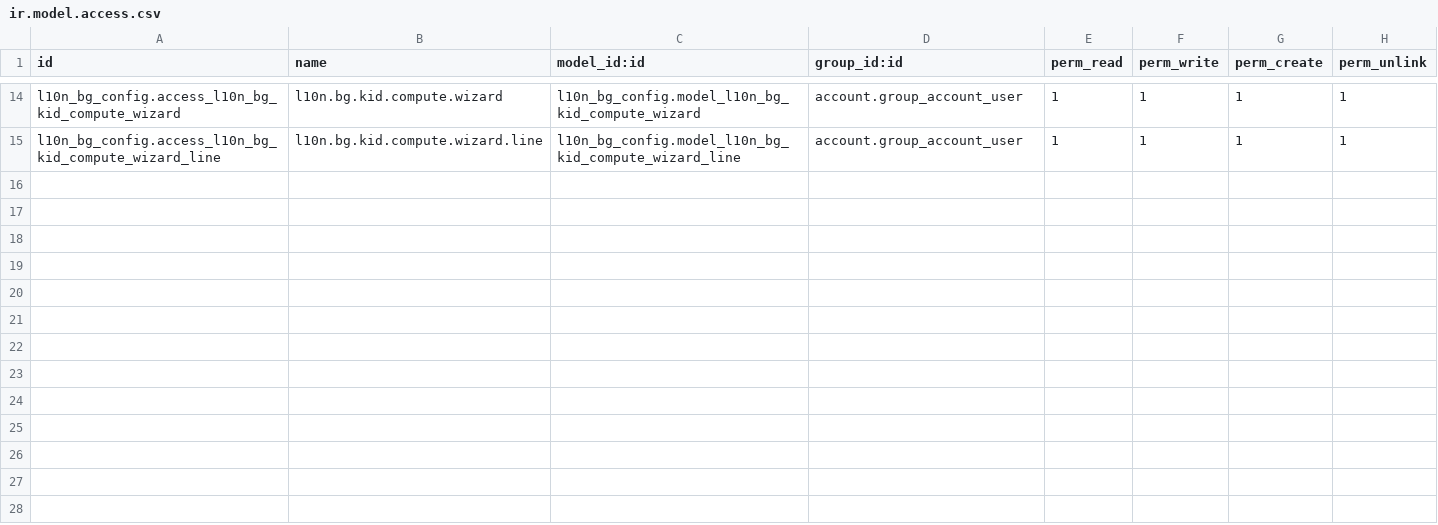
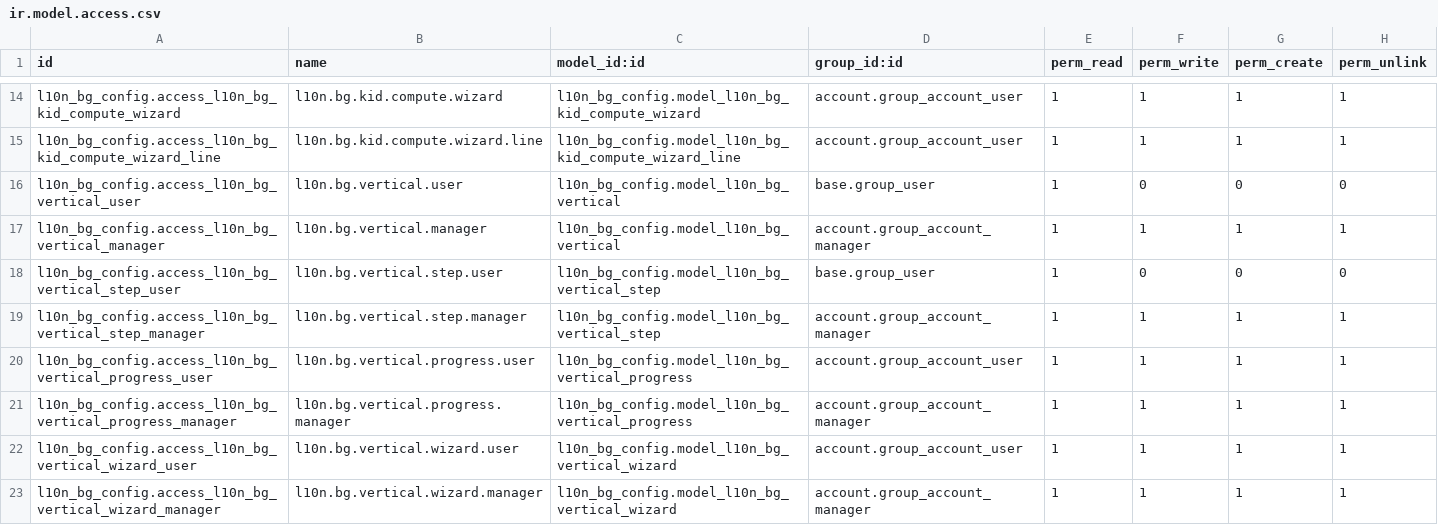
Before and after one commit to rosenvladimirov/l10n-bulgaria, a CSV file: l10n_bg_config/security/ir.model.access.csv, drawn as a sheet; only a part is shown, gaps mark what is left out.

```diff
--- a/l10n_bg_config/security/ir.model.access.csv
+++ b/l10n_bg_config/security/ir.model.access.csv
@@ -15 +15,9 @@ l10n_bg_config.access_l10n_bg_kid_compute_wizard,l10n.bg.kid.compute.wizard,l10n
 l10n_bg_config.access_l10n_bg_kid_compute_wizard_line,l10n.bg.kid.compute.wizard.line,l10n_bg_config.model_l10n_bg_kid_compute_wizard_line,account.group_account_user,1,1,1,1
+l10n_bg_config.access_l10n_bg_vertical_user,l10n.bg.vertical.user,l10n_bg_config.model_l10n_bg_vertical,base.group_user,1,0,0,0
+l10n_bg_config.access_l10n_bg_vertical_manager,l10n.bg.vertical.manager,l10n_bg_config.model_l10n_bg_vertical,account.group_account_manager,1,1,1,1
+l10n_bg_config.access_l10n_bg_vertical_step_user,l10n.bg.vertical.step.user,l10n_bg_config.model_l10n_bg_vertical_step,base.group_user,1,0,0,0
+l10n_bg_config.access_l10n_bg_vertical_step_manager,l10n.bg.vertical.step.manager,l10n_bg_config.model_l10n_bg_vertical_step,account.group_account_manager,1,1,1,1
+l10n_bg_config.access_l10n_bg_vertical_progress_user,l10n.bg.vertical.progress.user,l10n_bg_config.model_l10n_bg_vertical_progress,account.group_account_user,1,1,1,1
+l10n_bg_config.access_l10n_bg_vertical_progress_manager,l10n.bg.vertical.progress.manager,l10n_bg_config.model_l10n_bg_vertical_progress,account.group_account_manager,1,1,1,1
+l10n_bg_config.access_l10n_bg_vertical_wizard_user,l10n.bg.vertical.wizard.user,l10n_bg_config.model_l10n_bg_vertical_wizard,account.group_account_user,1,1,1,1
+l10n_bg_config.access_l10n_bg_vertical_wizard_manager,l10n.bg.vertical.wizard.manager,l10n_bg_config.model_l10n_bg_vertical_wizard,account.group_account_manager,1,1,1,1
```
Also changed, not shown: 9 other files.
